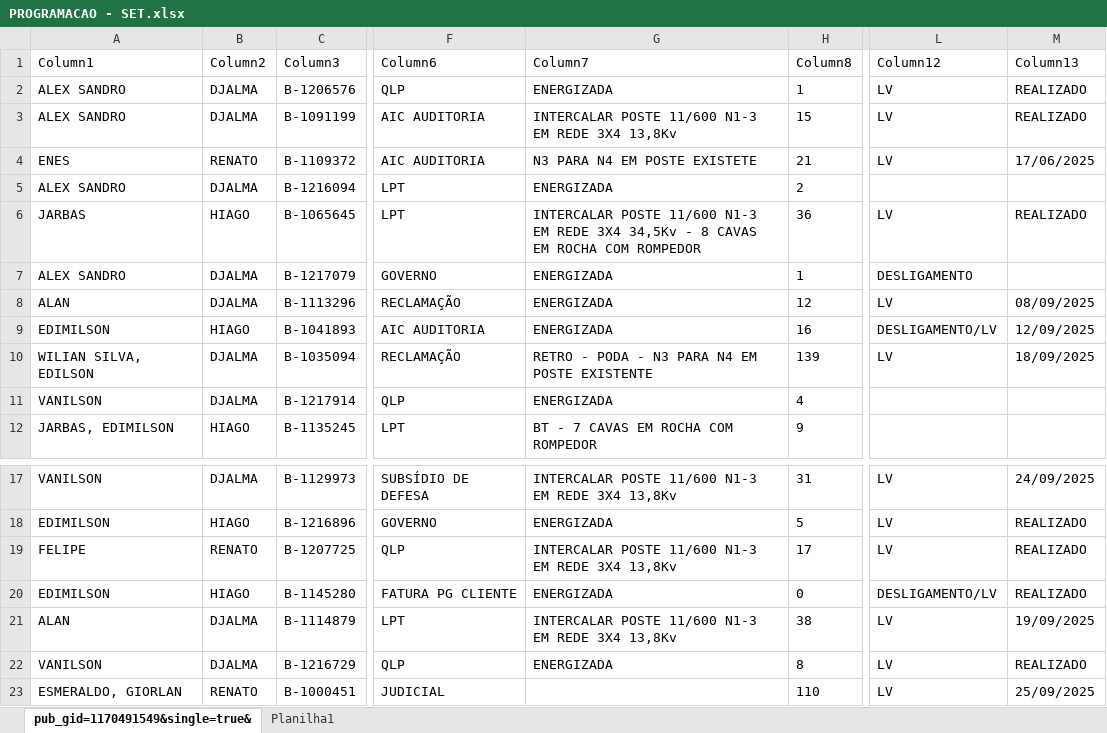
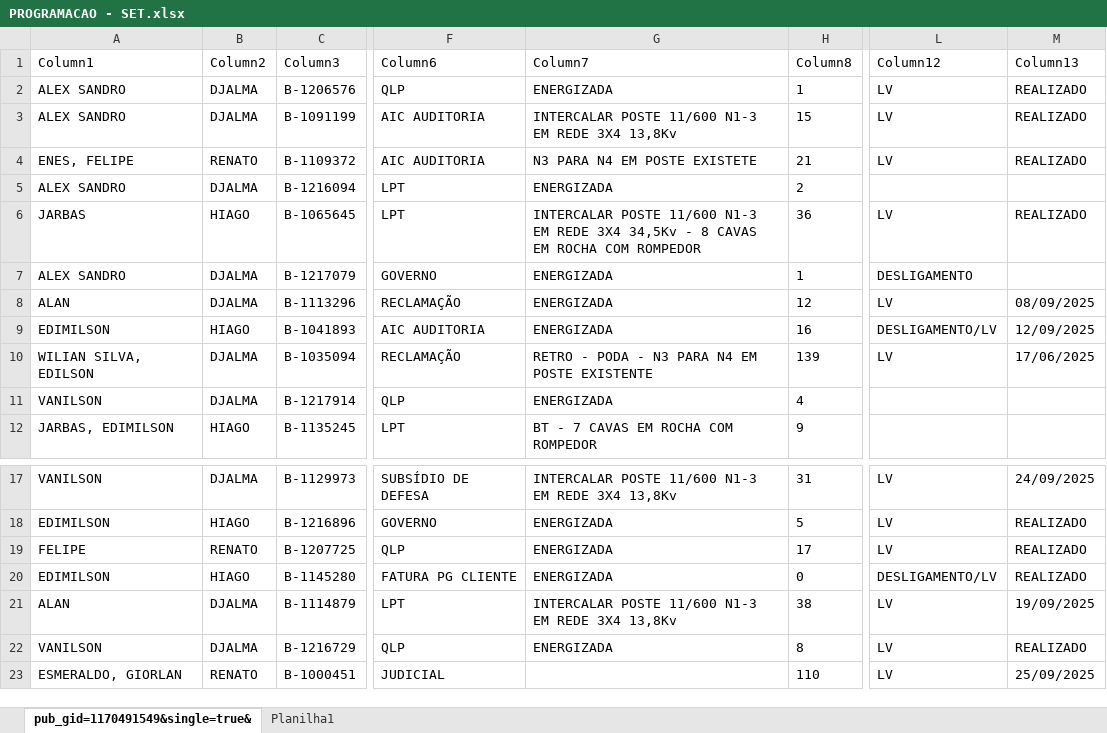
Before and after one commit to joaovctdev/ProgramacaoNortetech, an Excel workbook: PROGRAMACAO - SET.xlsx, sheet pub_gid=1170491549&single=true&, drawn as a sheet; only a part is shown, gaps mark what is left out; values as stored, in another font and other column widths than the file's, no borders; table styles not drawn; the diff names each change by its address in the sheet, - before the commit and + after, or states it on an @@ line.

```diff
--- a/PROGRAMACAO - SET.xlsx (sheet pub_gid=1170491549&single=true&)
+++ b/PROGRAMACAO - SET.xlsx (sheet pub_gid=1170491549&single=true&)
-A4 (Column1): ENES
+A4 (Column1): ENES, FELIPE
-M4 (Column13): 17/06/2025
+M4 (Column13): REALIZADO
-M10 (Column13): 18/09/2025
+M10 (Column13): 17/06/2025
-G19 (Column7): INTERCALAR POSTE 11/600 N1-3 EM REDE 3X4 13,8Kv
+G19 (Column7): ENERGIZADA
```
Also changed, not shown: 1 other file.
